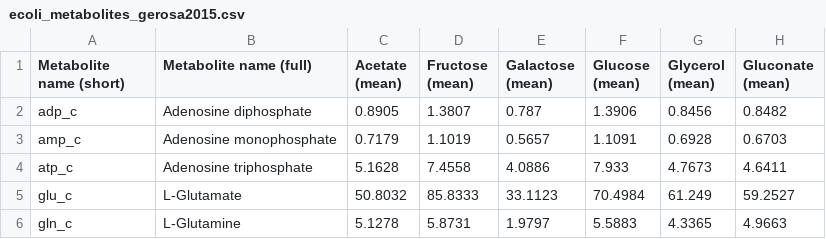
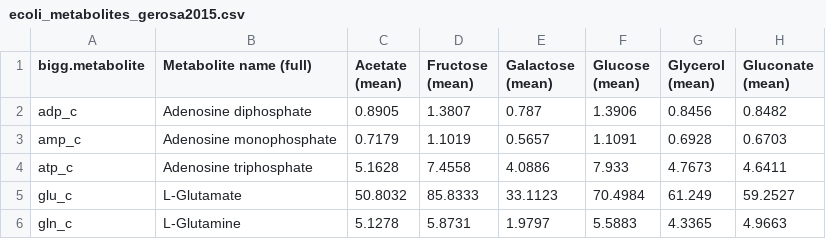
Before and after one commit to eladnoor/small-molecule-regulation, a CSV file: data/ecoli_metabolites_gerosa2015.csv, drawn as a sheet; only a part is shown; the diff names each change by its address in the sheet, - before the commit and + after, or states it on an @@ line.

```diff
--- a/data/ecoli_metabolites_gerosa2015.csv
+++ b/data/ecoli_metabolites_gerosa2015.csv
-A1: Metabolite name (short)
+A1: bigg.metabolite
```
Also changed, not shown: 4 other files.
